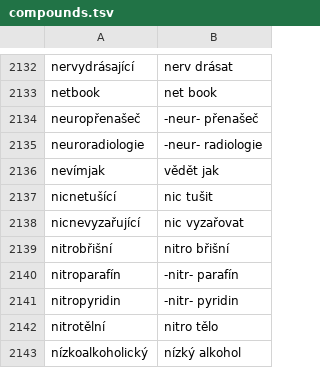
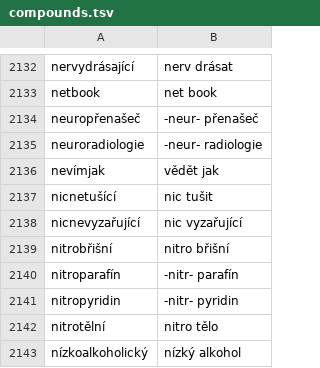
Before and after one commit to vidraj/derinet, a TSV file: data/annotations/cs/2024-05-compounds/compounds.tsv, drawn as a sheet; only a part is shown, gaps mark what is left out.

Commit message:
minor compound annotation fix

```diff
--- a/data/annotations/cs/2024-05-compounds/compounds.tsv
+++ b/data/annotations/cs/2024-05-compounds/compounds.tsv
@@ -2137,3 +2137,3 @@ nevímjak	vědět jak
 nicnetušící	nic tušit
-nicnevyzařující	nic vyzařovat
+nicnevyzařující	nic vyzařující
 nitrobřišní	nitro břišní
```
Also changed, not shown: 1 other file.
